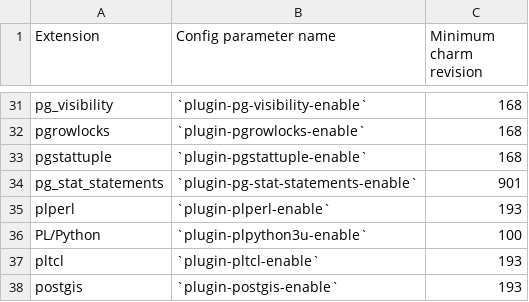
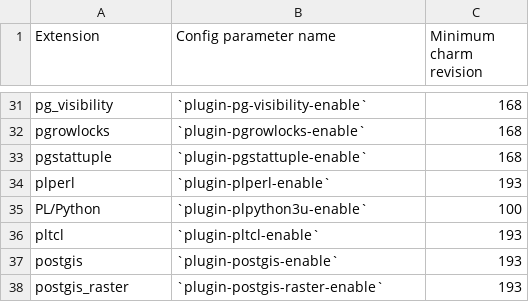
Before and after one commit to canonical/postgresql-single-kernel-library, a CSV file: docs/reference/extensions-k8s.csv, drawn as a sheet; only a part is shown, gaps mark what is left out; the shorter side is filled out with more unchanged rows.

```diff
--- a/docs/reference/extensions-k8s.csv
+++ b/docs/reference/extensions-k8s.csv
@@ -33,3 +33,2 @@ pgrowlocks, `plugin-pgrowlocks-enable`, 168
 pgstattuple, `plugin-pgstattuple-enable`, 168
-pg_stat_statements, `plugin-pg-stat-statements-enable`, 901
 plperl, `plugin-plperl-enable`, 193
```
Also changed, not shown: docs/reference/extensions-vm.csv, 3 other files.
